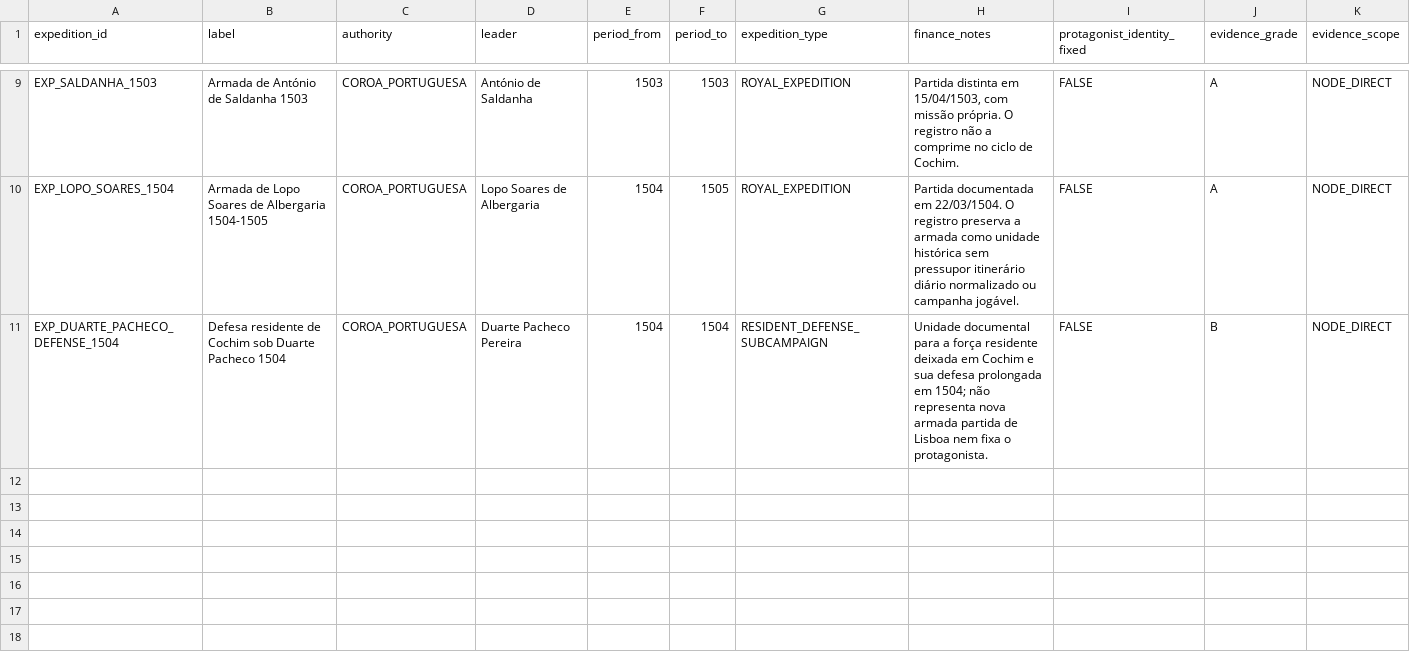
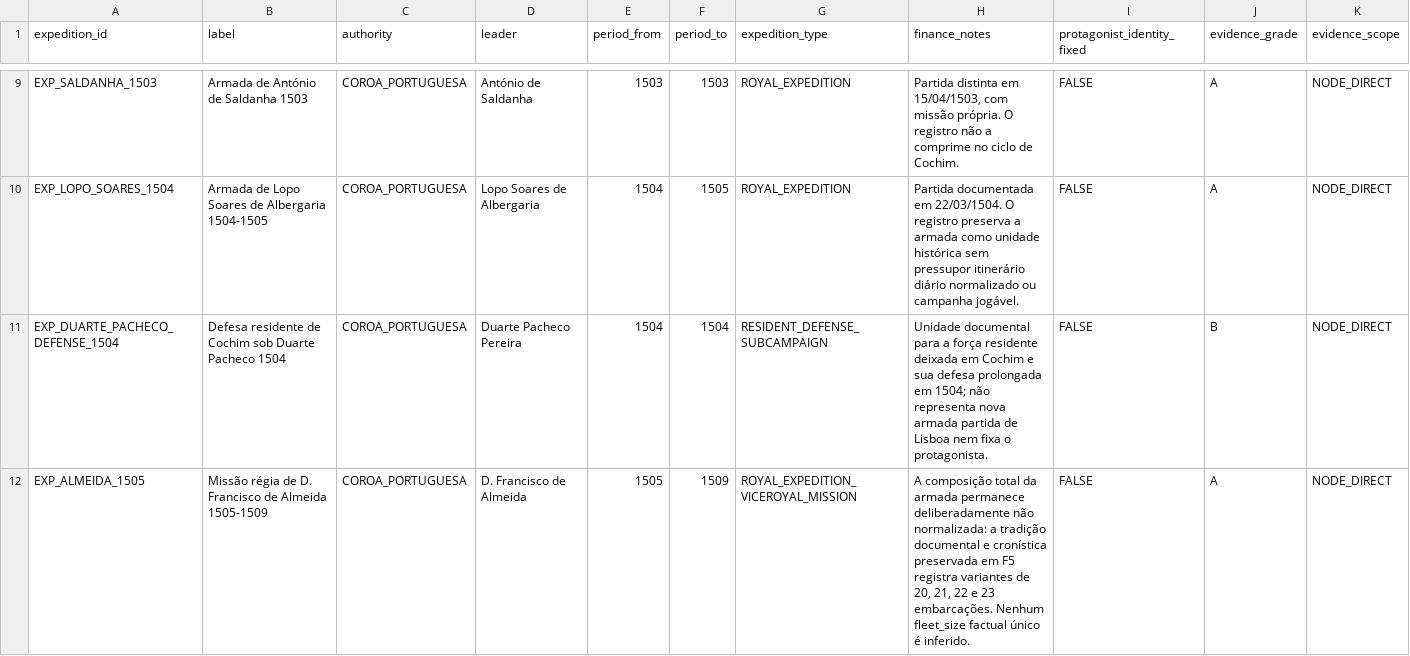
Before and after one commit to hilaliskandar/quintoimperio, a CSV file: data/expeditions.csv, drawn as a sheet; only a part is shown, gaps mark what is left out; rows hold the shown columns only; the diff names each change by its address in the sheet, - before the commit and + after, or states it on an @@ line.

Commit message:
F5: registrar missao de Francisco de Almeida 1505

```diff
--- a/data/expeditions.csv
+++ b/data/expeditions.csv
+row 12: EXP_ALMEIDA_1505 | Missão régia de D. Francisco de Almeida 1505-1509 | COROA_PORTUGUESA | D. Francisco de Almeida | 1505 | 1509 | ROYAL_EXPEDITION_VICEROYAL_MISSION | A composição total da armada permanece deliberadamente não normalizada: a tradição documental e cronística preservada em F5 registra variantes de 20, 21, 22 e 23 embarcações. Nenhum fleet_size factual único é inferido. | FALSE | A | NODE_DIRECT
```
